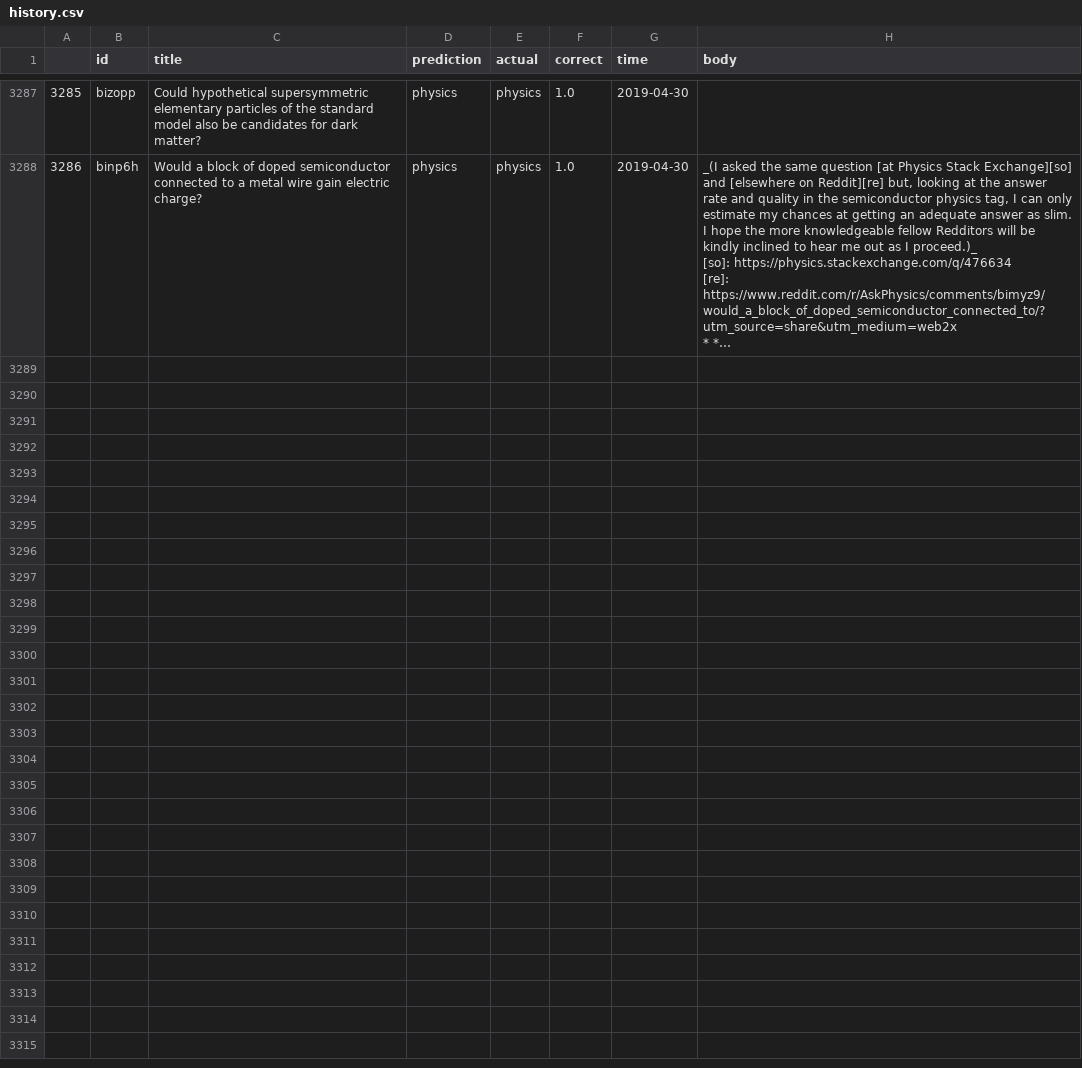
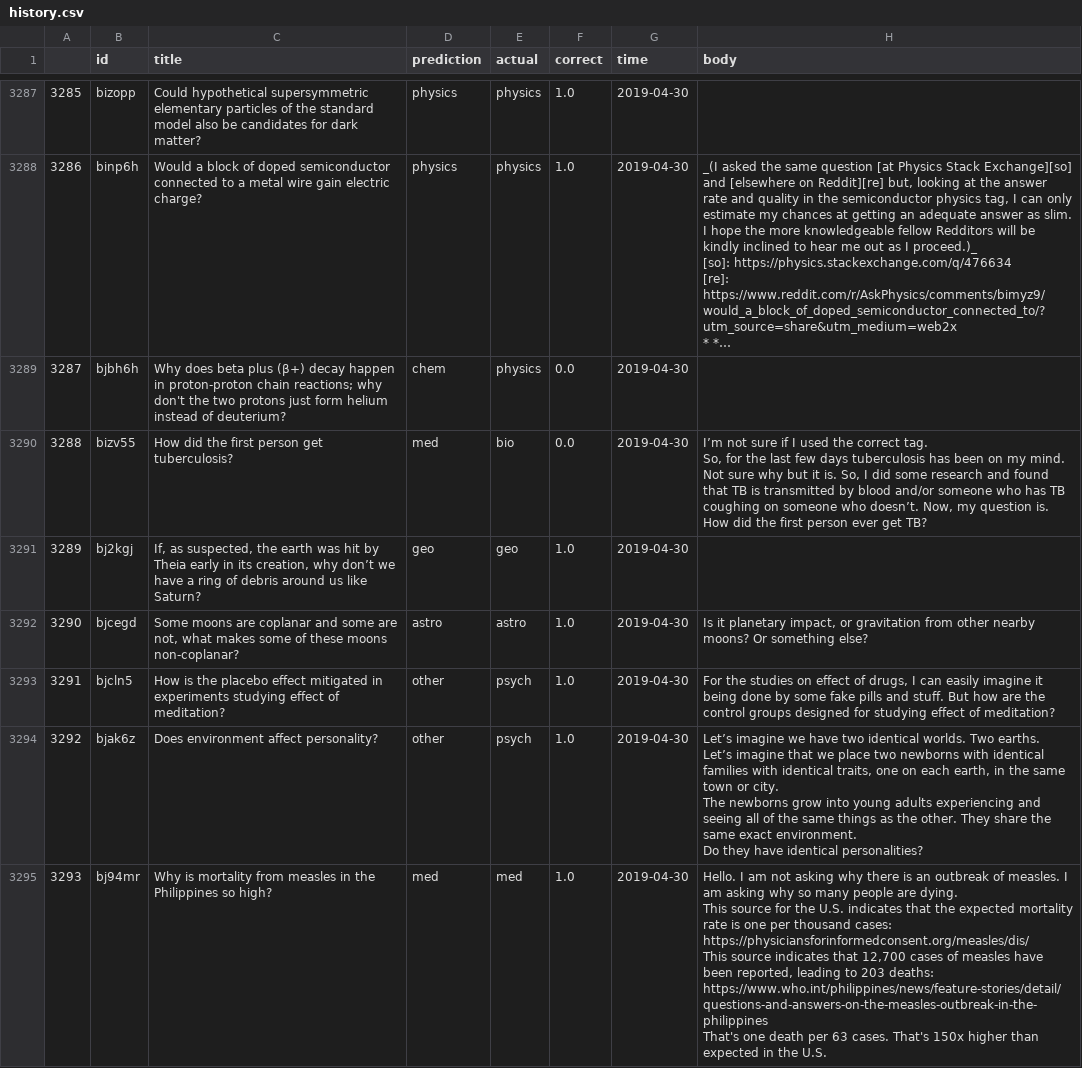
Before and after one commit to Travis-Barton/Redditbot, a CSV file: history.csv, drawn as a sheet; only a part is shown, gaps mark what is left out; long unchanged cells end in …; ↵ is a line break in a cell; the diff names each change by its address in the sheet, - before the commit and + after, or states it on an @@ line.

Commit message:
data dump

```diff
--- a/history.csv
+++ b/history.csv
+row 3289: 3287 | bjbh6h | Why does beta plus (β+) decay happen in proton-proton chain reactions; why don't the two protons just form helium instead of deuterium? | chem | physics | 0.0 | 2019-04-30
+row 3290: 3288 | bizv55 | How did the first person get tuberculosis? | med | bio | 0.0 | 2019-04-30 | I’m not sure if I used the correct tag. ↵ So, for the last few days tuberculosis has been on my mind. Not sure why but it is. So, I did some research and found that TB is transmitted by blood and/or someone who has TB coughing on someone who doesn’t. Now, my question is. How did the first person ever get TB?
+row 3291: 3289 | bj2kgj | If, as suspected, the earth was hit by Theia early in its creation, why don’t we have a ring of debris around us like Saturn? | geo | geo | 1.0 | 2019-04-30
+row 3292: 3290 | bjcegd | Some moons are coplanar and some are not, what makes some of these moons non-coplanar? | astro | astro | 1.0 | 2019-04-30 | Is it planetary impact, or gravitation from other nearby moons? Or something else?
+row 3293: 3291 | bjcln5 | How is the placebo effect mitigated in experiments studying effect of meditation? | other | psych | 1.0 | 2019-04-30 | For the studies on effect of drugs, I can easily imagine it being done by some fake pills and stuff. But how are the control groups designed for studying effect of meditation?
+row 3294: 3292 | bjak6z | Does environment affect personality? | other | psych | 1.0 | 2019-04-30 | Let’s imagine we have two identical worlds. Two earths. ↵ Let’s imagine that we place two newborns with identical families with identical traits, one on each earth, in the same town or city. ↵ The newborns grow into young adults experiencing and seeing all of the same things as the other. They share the same exact environment. ↵ Do they have identical personalities?
+row 3295: 3293 | bj94mr | Why is mortality from measles in the Philippines so high? | med | med | 1.0 | 2019-04-30 | Hello. I am not asking why there is an outbreak of measles. I am asking why so many people are dying. ↵ This source for the U.S. indicates that the expected mortality rate is one per thousand cases: https://physiciansforinformedconsent.org/measles/dis/ ↵ This source indicates that 12,700 cases of measles have been reported, leading to 203 deaths: https://www.who.int/philippines/news/feature-stories/detail/questions-and-answers-on-the-measles-outbreak-in-the-philippines ↵ That's one death per 63 cases. That's 150x higher than expected in the U.S.
```
Also changed, not shown: askscience_Data.csv.
